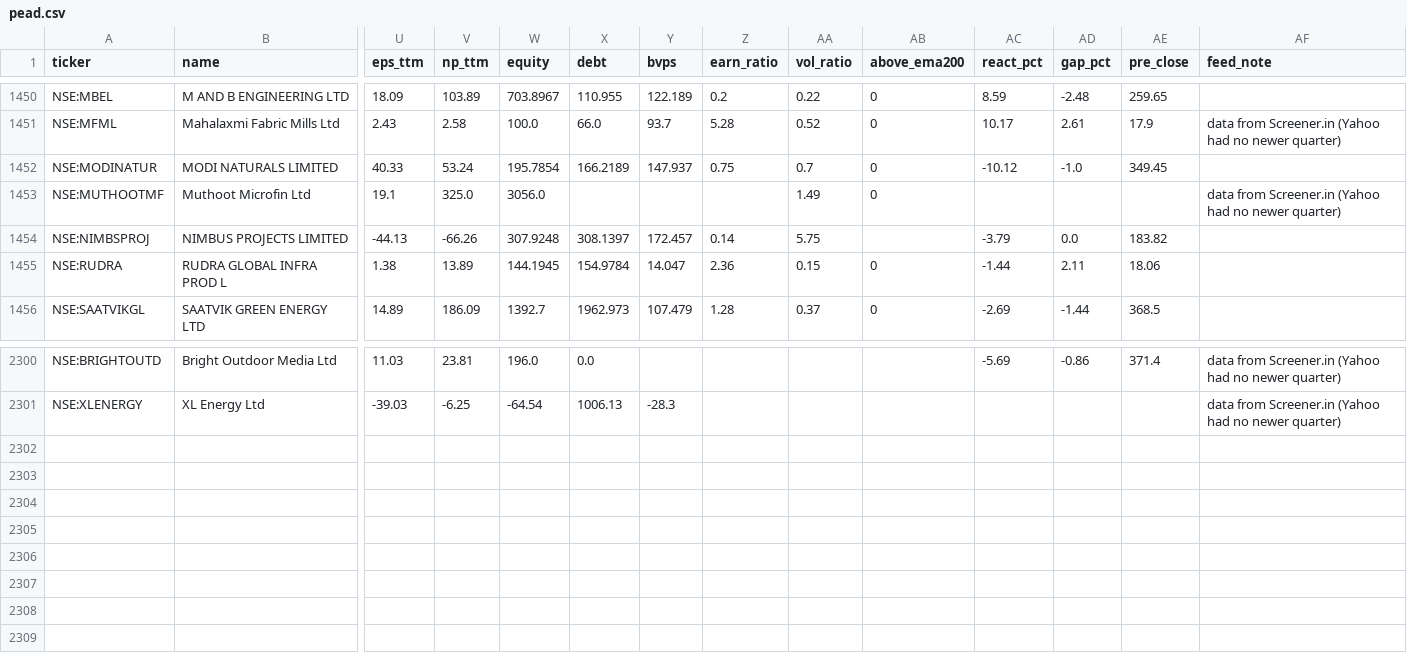
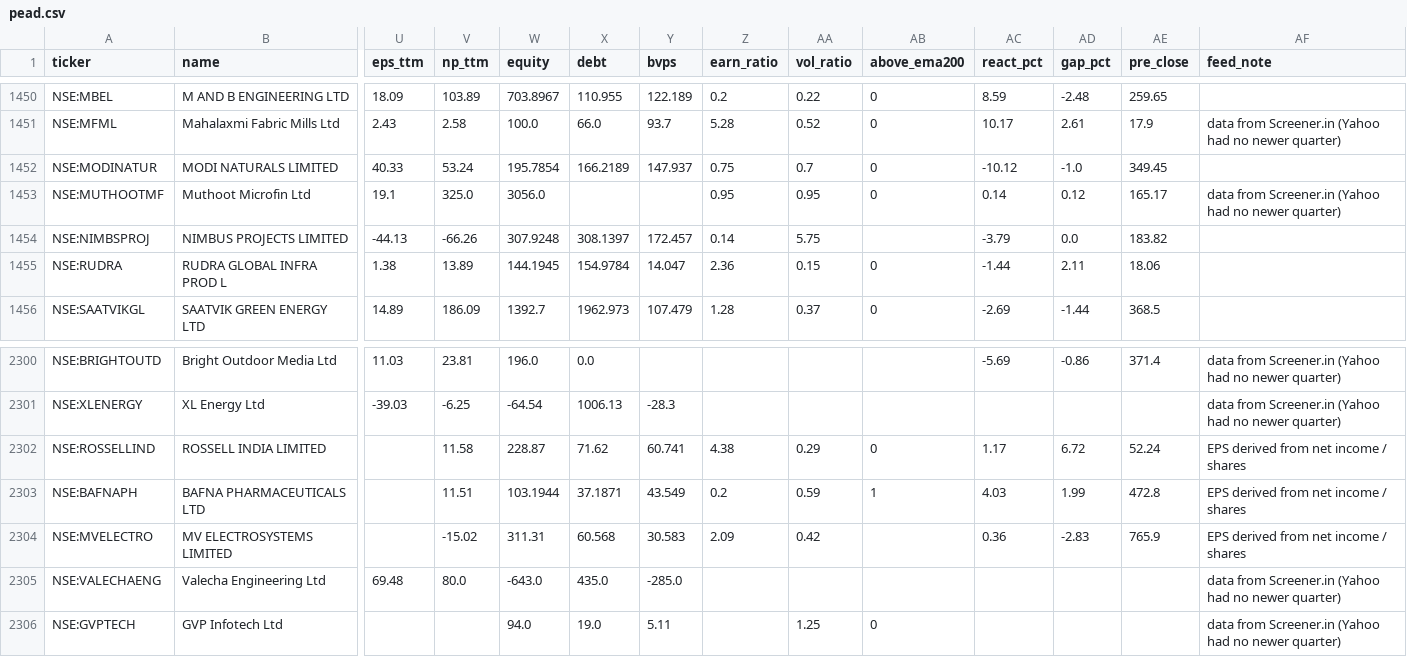
Before and after one commit to rajeeeev75-dot/peadpicks, a CSV file: pead.csv, drawn as a sheet; only a part is shown, gaps mark what is left out; rows hold the shown columns only; the diff names each change by its address in the sheet, - before the commit and + after, or states it on an @@ line.

Commit message:
Update PEAD data

```diff
--- a/pead.csv
+++ b/pead.csv
-Z1453 (earn_ratio): (empty)
+Z1453 (earn_ratio): 0.95
-AA1453 (vol_ratio): 1.49
+AA1453 (vol_ratio): 0.95
-AC1453 (react_pct): (empty)
+AC1453 (react_pct): 0.14
-AD1453 (gap_pct): (empty)
+AD1453 (gap_pct): 0.12
-AE1453 (pre_close): (empty)
+AE1453 (pre_close): 165.17
+row 2302: NSE:ROSSELLIND | ROSSELL INDIA LIMITED |  | 11.58 | 228.87 | 71.62 | 60.741 | 4.38 | 0.29 | 0 | 1.17 | 6.72 | 52.24 | EPS derived from net income / shares
+row 2303: NSE:BAFNAPH | BAFNA PHARMACEUTICALS LTD |  | 11.51 | 103.1944 | 37.1871 | 43.549 | 0.2 | 0.59 | 1 | 4.03 | 1.99 | 472.8 | EPS derived from net income / shares
+row 2304: NSE:MVELECTRO | MV ELECTROSYSTEMS LIMITED |  | -15.02 | 311.31 | 60.568 | 30.583 | 2.09 | 0.42 |  | 0.36 | -2.83 | 765.9 | EPS derived from net income / shares
+row 2305: NSE:VALECHAENG | Valecha Engineering Ltd | 69.48 | 80.0 | -643.0 | 435.0 | -285.0 |  |  |  |  |  |  | data from Screener.in (Yahoo had no newer quarter)
+row 2306: NSE:GVPTECH | GVP Infotech Ltd |  |  | 94.0 | 19.0 | 5.11 |  | 1.25 | 0 |  |  |  | data from Screener.in (Yahoo had no newer quarter)
```
Also changed, not shown: 1 other file.
